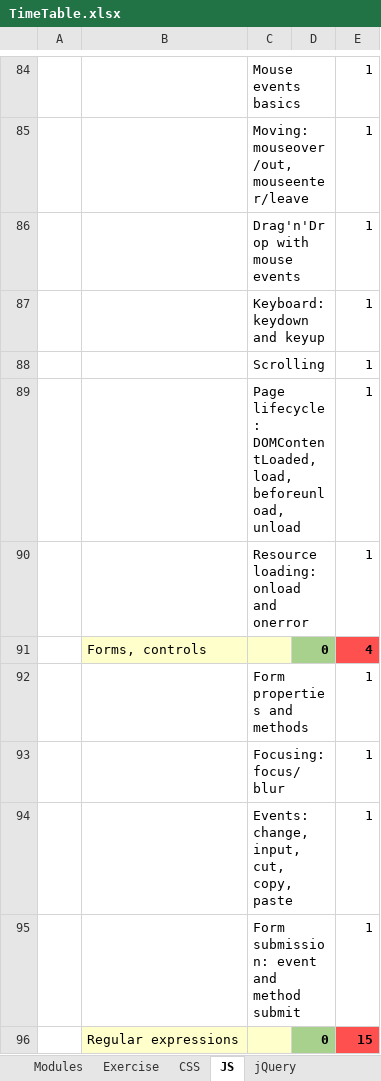
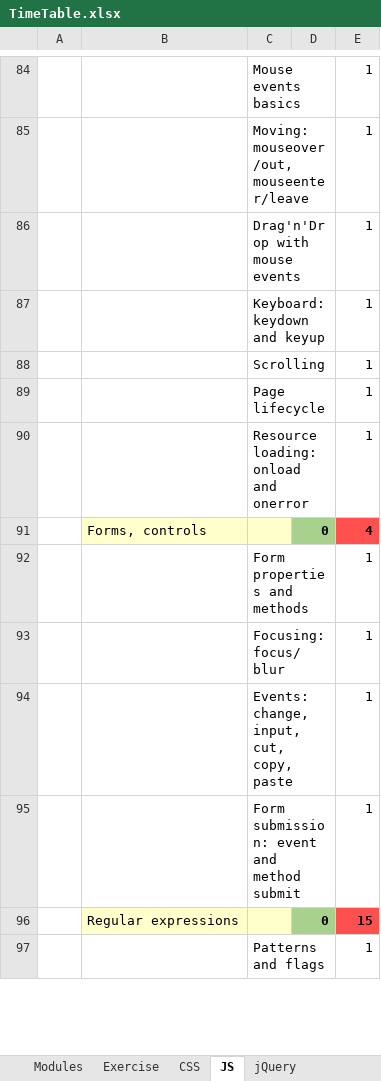
Before and after one commit to codeParane/ThusyStudies, an Excel workbook: TimeTable.xlsx, sheet JS, drawn as a sheet; only a part is shown, gaps mark what is left out; the shorter side is filled out with more unchanged rows; values as stored, in another font and other column widths than the file's, no borders; the diff names each change by its address in the sheet, - before the commit and + after, or states it on an @@ line.

```diff
--- a/TimeTable.xlsx (sheet JS)
+++ b/TimeTable.xlsx (sheet JS)
-C89: Page lifecycle: DOMContentLoaded, load, beforeunload, unload
+C89: Page lifecycle
```
Also changed, not shown: sheet Modules, sheet jQuery, sheet CSS, 25 other files.
